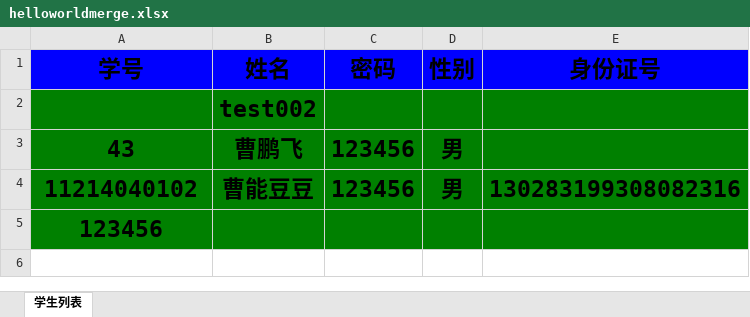
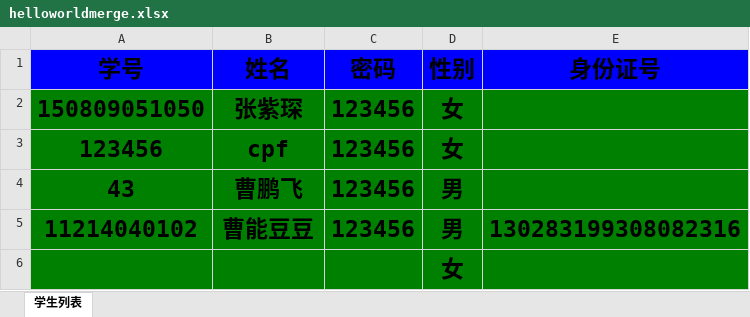
Before and after one commit to CaoPengflying/election_server, an Excel workbook: helloworldmerge.xlsx, sheet 学生列表, drawn as a sheet; values as stored, in another font and other column widths than the file's, no borders; removed rows and columns are numbered as before the commit, all else as after; the diff names each change by its address in the sheet, - before the commit and + after, or states it on an @@ line.

```diff
--- a/helloworldmerge.xlsx (sheet 学生列表)
+++ b/helloworldmerge.xlsx (sheet 学生列表)
-row 2:  | test002
+row 2: 150809051050 | 张紫琛 | 123456 | 女
+row 3: 123456 | cpf | 123456 | 女
-row 5: 123456
+row 6:  |  |  | 女
```
Also changed, not shown: 1 other file.
